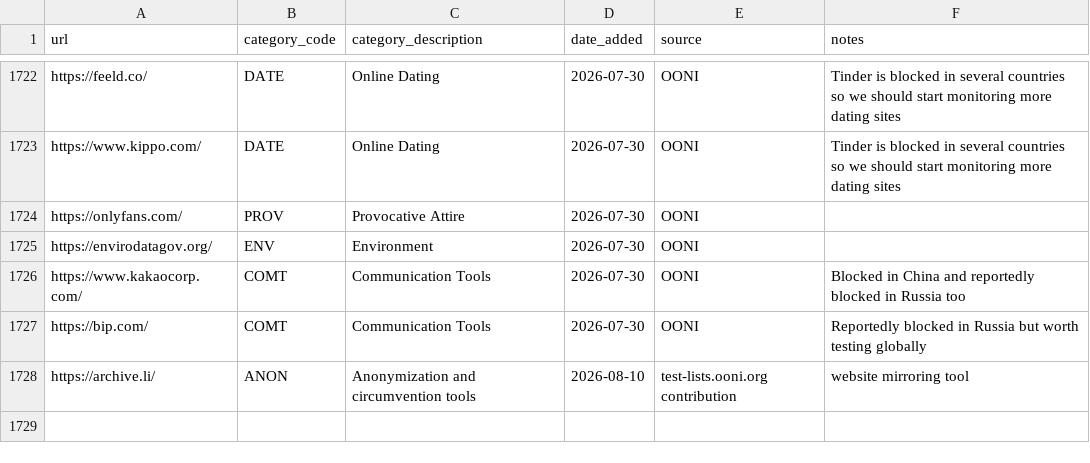
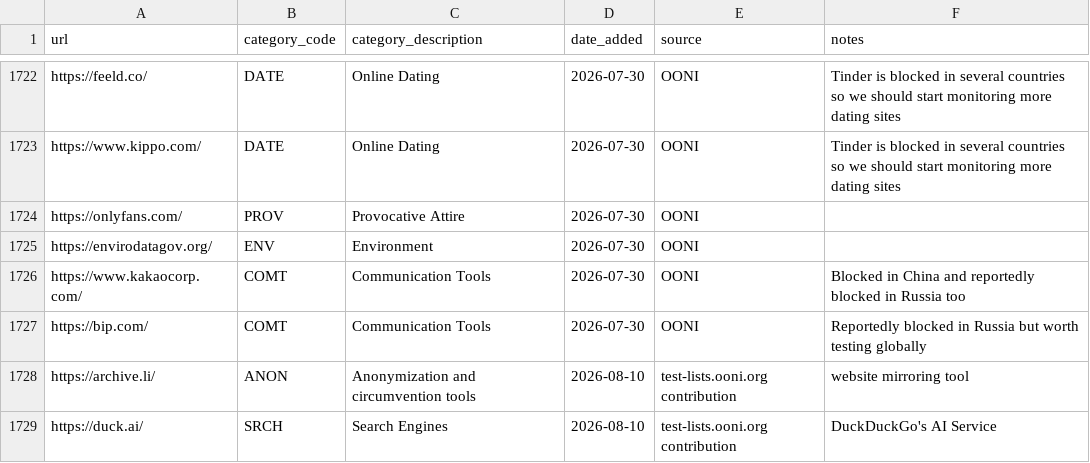
Before and after one commit to ooni/test-lists, a CSV file: lists/global.csv, drawn as a sheet; only a part is shown, gaps mark what is left out; the diff names each change by its address in the sheet, - before the commit and + after, or states it on an @@ line.

Commit message:
Added https://duck.ai/ to GLOBAL.csv

```diff
--- a/lists/global.csv
+++ b/lists/global.csv
+row 1729: https://duck.ai/ | SRCH | Search Engines | 2026-08-10 | test-lists.ooni.org contribution | DuckDuckGo's AI Service
```
